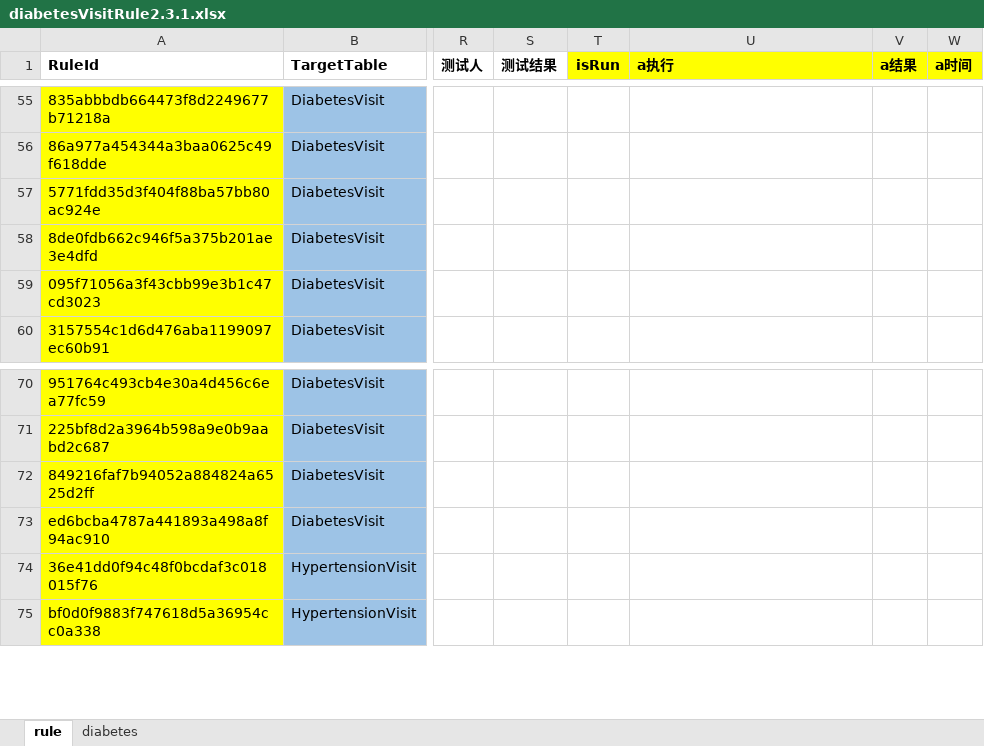
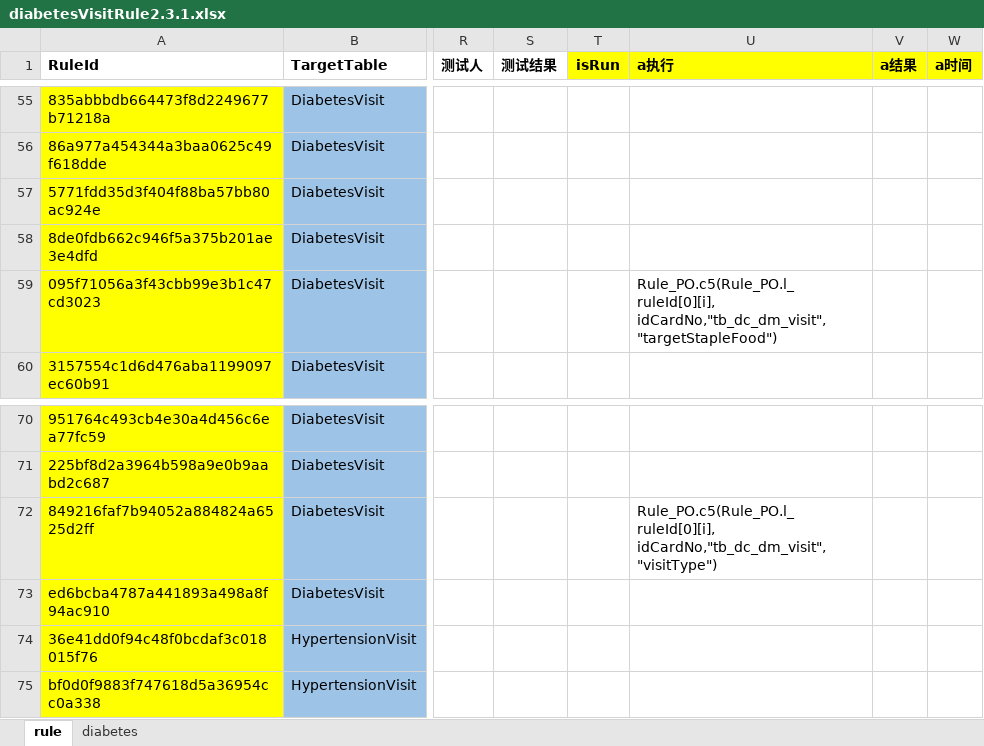
Before and after one commit to skducn/project, an Excel workbook: instance/zyjk/EHR/controlRule/config/diabetesVisitRule2.3.1.xlsx, sheet rule, drawn as a sheet; only a part is shown, gaps mark what is left out; values as stored, in another font and other column widths than the file's, no borders; the diff names each change by its address in the sheet, - before the commit and + after, or states it on an @@ line.

```diff
--- a/instance/zyjk/EHR/controlRule/config/diabetesVisitRule2.3.1.xlsx (sheet rule)
+++ b/instance/zyjk/EHR/controlRule/config/diabetesVisitRule2.3.1.xlsx (sheet rule)
-U59 (a执行): (empty)
+U59 (a执行): Rule_PO.c5(Rule_PO.l_ruleId[0][i], idCardNo,"tb_dc_dm_visit","targetStapleFood")
-U72 (a执行): (empty)
+U72 (a执行): Rule_PO.c5(Rule_PO.l_ruleId[0][i], idCardNo,"tb_dc_dm_visit","visitType")
```
Also changed, not shown: 2 other files.
